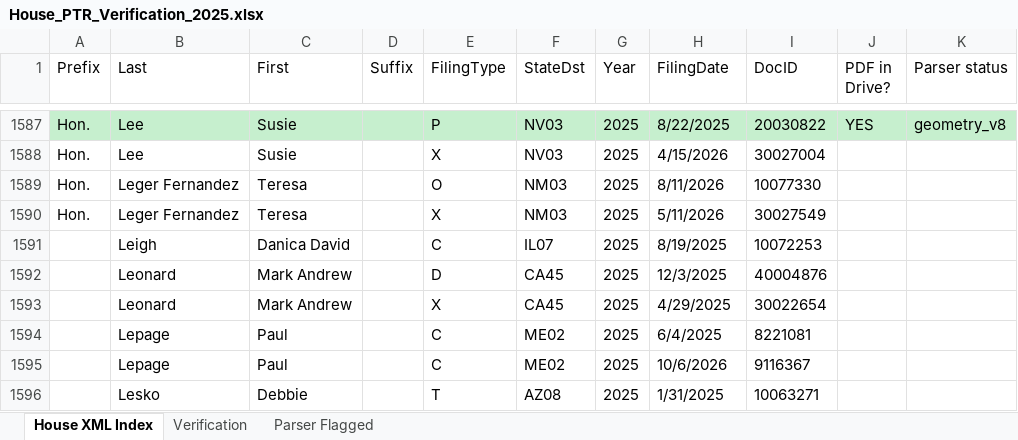
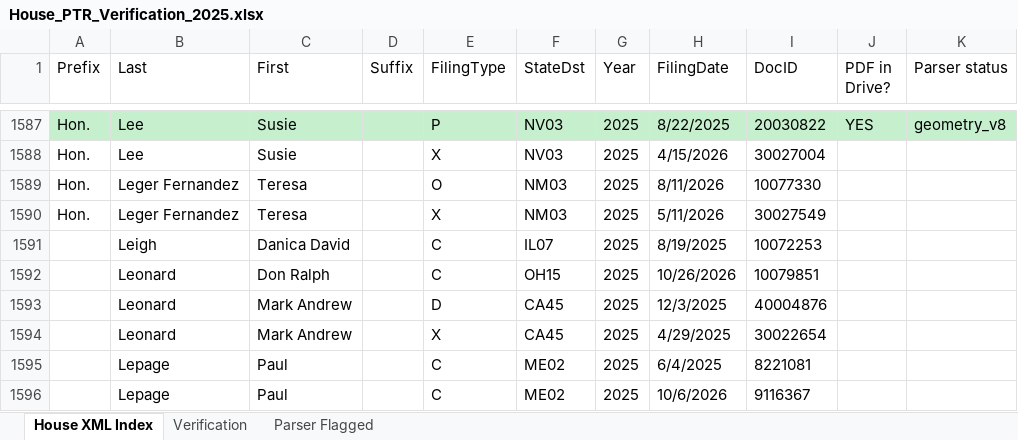
Before and after one commit to Strokeofluck/house-ptr-scraper, an Excel workbook: data/03_verification/House_PTR_Verification_2025.xlsx, sheet House XML Index, drawn as a sheet; only a part is shown, gaps mark what is left out; the shorter side is filled out with more unchanged rows; values as stored, in another font and other column widths than the file's, no borders; the diff names each change by its address in the sheet, - before the commit and + after, or states it on an @@ line.

```diff
--- a/data/03_verification/House_PTR_Verification_2025.xlsx (sheet House XML Index)
+++ b/data/03_verification/House_PTR_Verification_2025.xlsx (sheet House XML Index)
+row 1592:  | Leonard | Don Ralph |  | C | OH15 | 2025 | 10/26/2026 | 10079851
```
Also changed, not shown: data/03_verification/House_PTR_Verification_2021.xlsx, data/03_verification/House_PTR_Verification_2022.xlsx, 6 other files.
